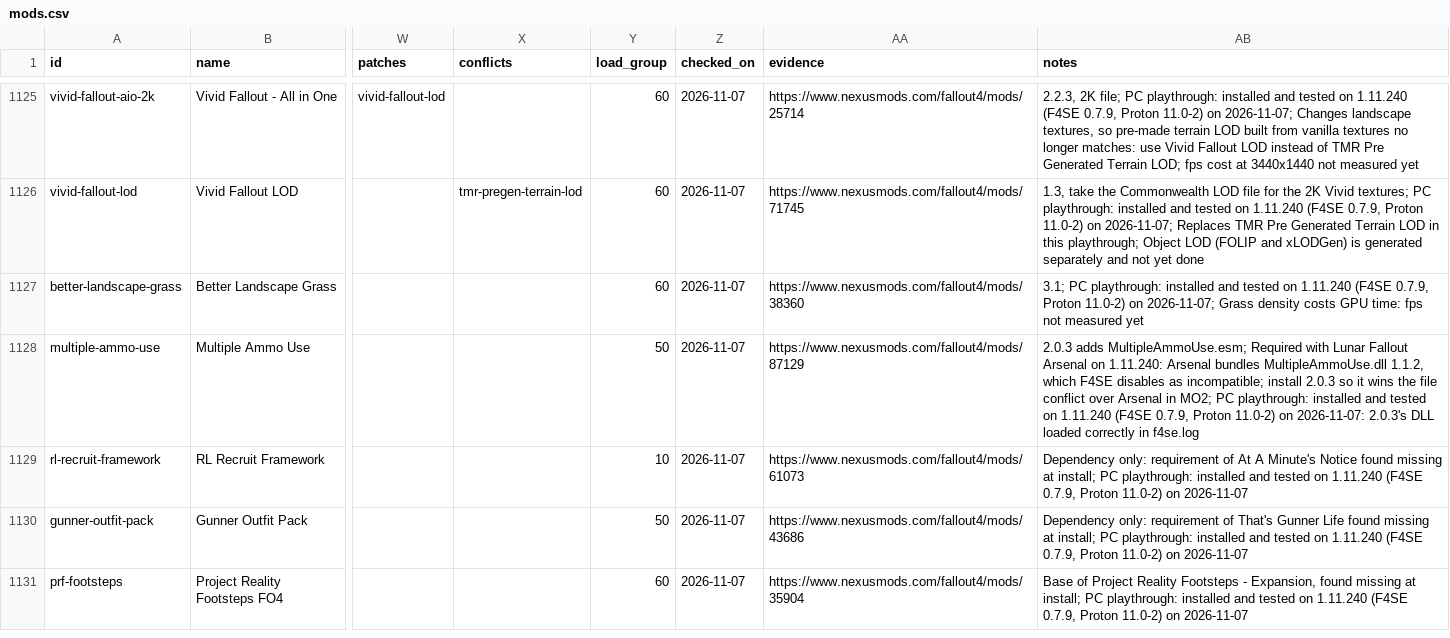
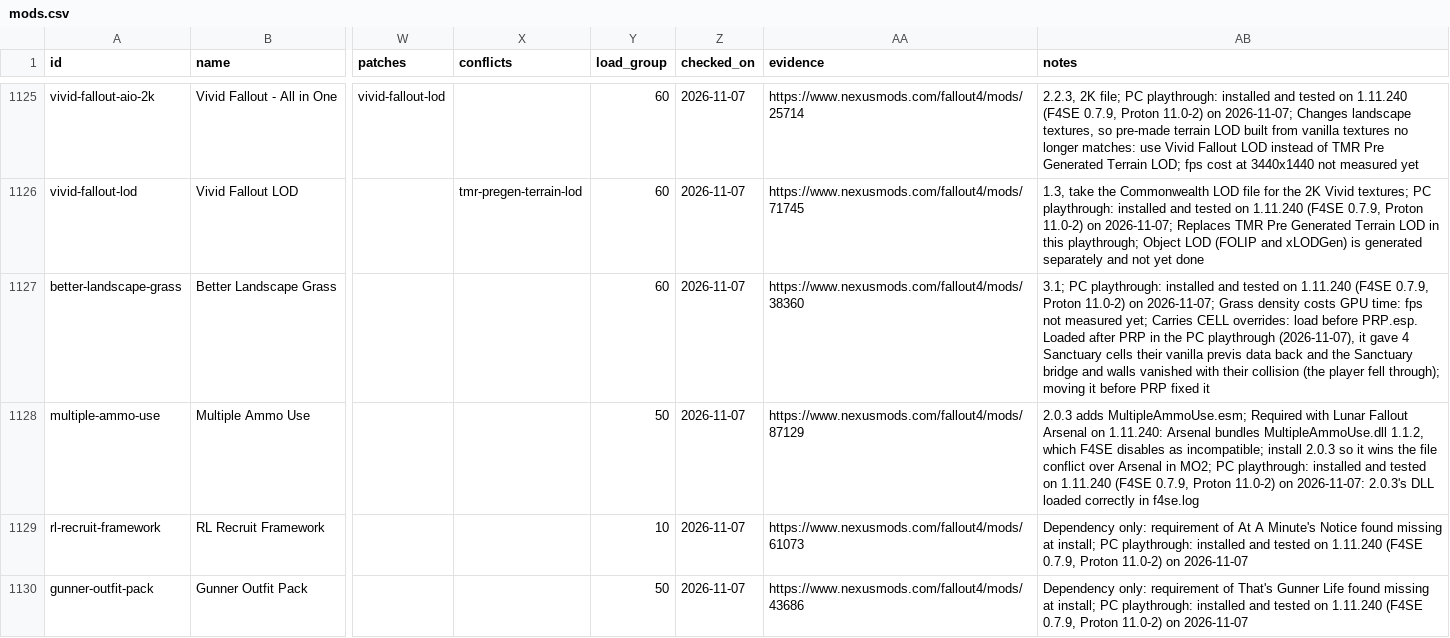
Before and after one commit to MorganKryze/special-mods-list, a CSV file: data/mods.csv, drawn as a sheet; only a part is shown, gaps mark what is left out; the shorter side is filled out with more unchanged rows; the diff covers the shown part only; the diff names each change by its address in the sheet, - before the commit and + after, or states it on an @@ line.

```diff
--- a/data/mods.csv
+++ b/data/mods.csv
-AB1127 (notes): …not measured yet
+AB1127 (notes): …not measured yet; Carries CELL overrides: load before PRP.esp. Loaded after PRP in the PC playthrough (2026-11-07), it gave 4 Sanctuary cells their vanilla previs data back and the Sanctuary bridge and walls vanished with their collision (the player fell through); moving it before PRP fixed it
```
Also changed, not shown: 28 edited cells elsewhere in this file, 6 other files.
